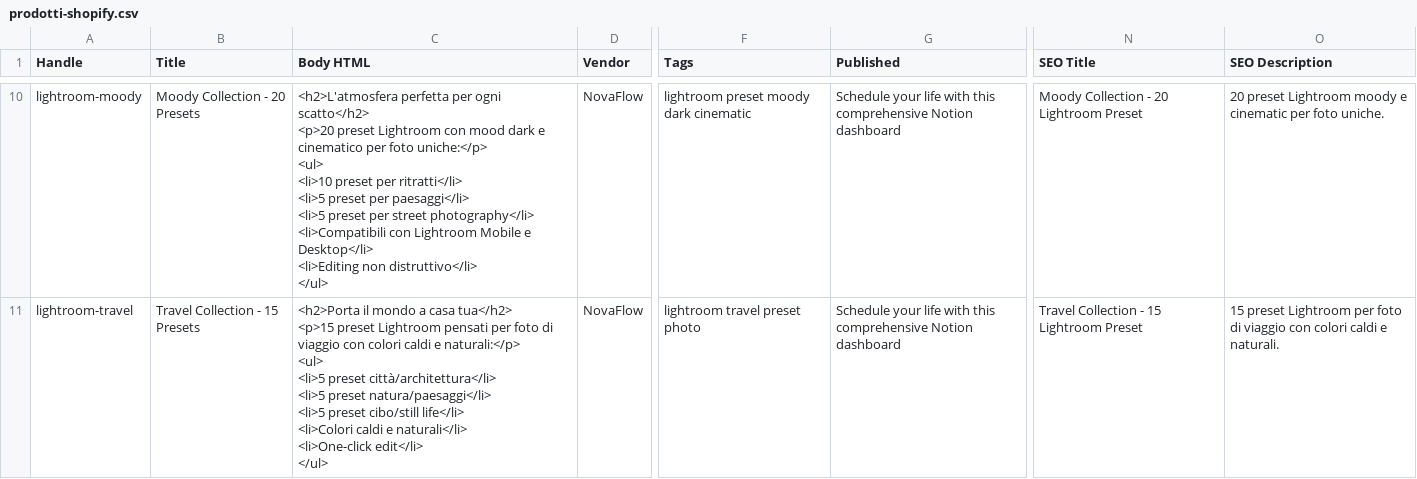
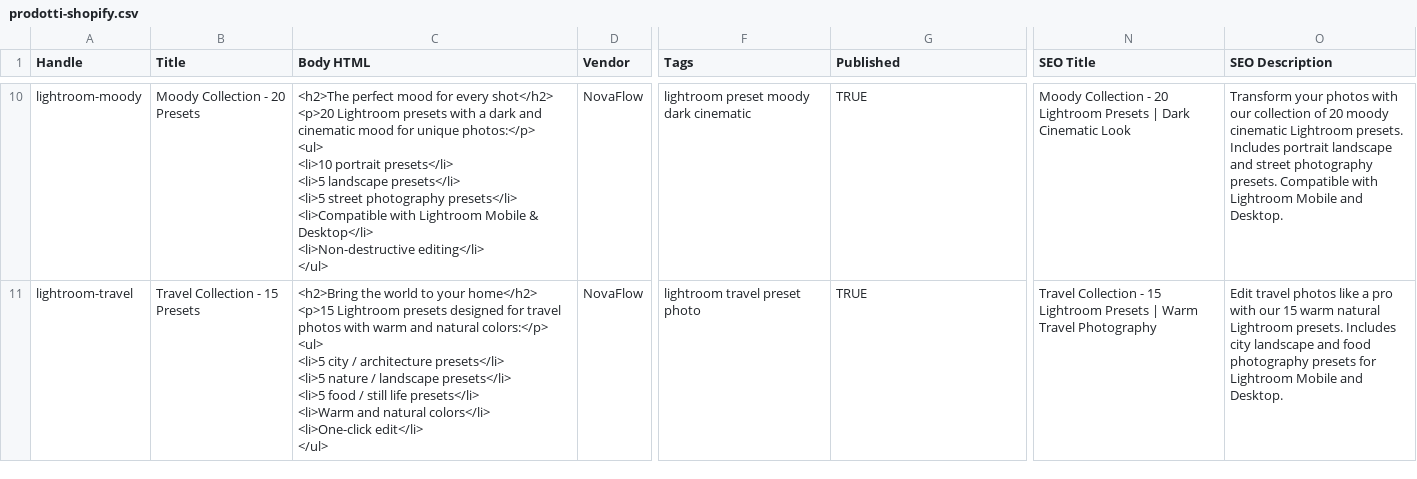
Before and after one commit to buildtech26/mattia-sito, a CSV file: prodotti-shopify.csv, drawn as a sheet; only a part is shown, gaps mark what is left out; ↵ is a line break in a cell; the diff covers the shown part only; the diff names each change by its address in the sheet, - before the commit and + after, or states it on an @@ line.

```diff
--- a/prodotti-shopify.csv
+++ b/prodotti-shopify.csv
-C10 (Body HTML): <h2>L'atmosfera perfetta per ogni scatto</h2> ↵ <p>20 preset Lightroom con mood dark e cinematico per foto uniche:</p> ↵ <ul> ↵ <li>10 preset per ritratti</li> ↵ <li>5 preset per paesaggi</li> ↵ <li>5 preset per street photography</li> ↵ <li>Compatibili con Lightroom Mobile e Desktop</li> ↵ <li>Editing non distruttivo</li> ↵ </ul>
+C10 (Body HTML): <h2>The perfect mood for every shot</h2> ↵ <p>20 Lightroom presets with a dark and cinematic mood for unique photos:</p> ↵ <ul> ↵ <li>10 portrait presets</li> ↵ <li>5 landscape presets</li> ↵ <li>5 street photography presets</li> ↵ <li>Compatible with Lightroom Mobile & Desktop</li> ↵ <li>Non-destructive editing</li> ↵ </ul>
-G10:G11 (Published): Schedule your life with this comprehensive Notion dashboard
+G10:G11 (Published): TRUE
-N10 (SEO Title): …20 Lightroom Preset
+N10 (SEO Title): …20 Lightroom Presets | Dark Cinematic Look
-O10 (SEO Description): 20 preset Lightroom moody e cinematic per foto uniche.
+O10 (SEO Description): Transform your photos with our collection of 20 moody cinematic Lightroom presets. Includes portrait landscape and street photography presets. Compatible with Lightroom Mobile and Desktop.
-C11 (Body HTML): <h2>Porta il mondo a casa tua</h2> ↵ <p>15 preset Lightroom pensati per foto di viaggio con colori caldi e naturali:</p> ↵ <ul> ↵ <li>5 preset città/architettura</li> ↵ <li>5 preset natura/paesaggi</li> ↵ <li>5 preset cibo/still life</li> ↵ <li>Colori caldi e naturali</li> ↵ <li>One-click edit</li>…
+C11 (Body HTML): <h2>Bring the world to your home</h2> ↵ <p>15 Lightroom presets designed for travel photos with warm and natural colors:</p> ↵ <ul> ↵ <li>5 city / architecture presets</li> ↵ <li>5 nature / landscape presets</li> ↵ <li>5 food / still life presets</li> ↵ <li>Warm and natural colors</li> ↵ <li>One-click edit</li>…
-N11 (SEO Title): …15 Lightroom Preset
+N11 (SEO Title): …15 Lightroom Presets | Warm Travel Photography
-O11 (SEO Description): 15 preset Lightroom per foto di viaggio con colori caldi e naturali.
+O11 (SEO Description): Edit travel photos like a pro with our 15 warm natural Lightroom presets. Includes city landscape and food photography presets for Lightroom Mobile and Desktop.
```
Also changed, not shown: 37 edited cells elsewhere in this file, 8 other files.
